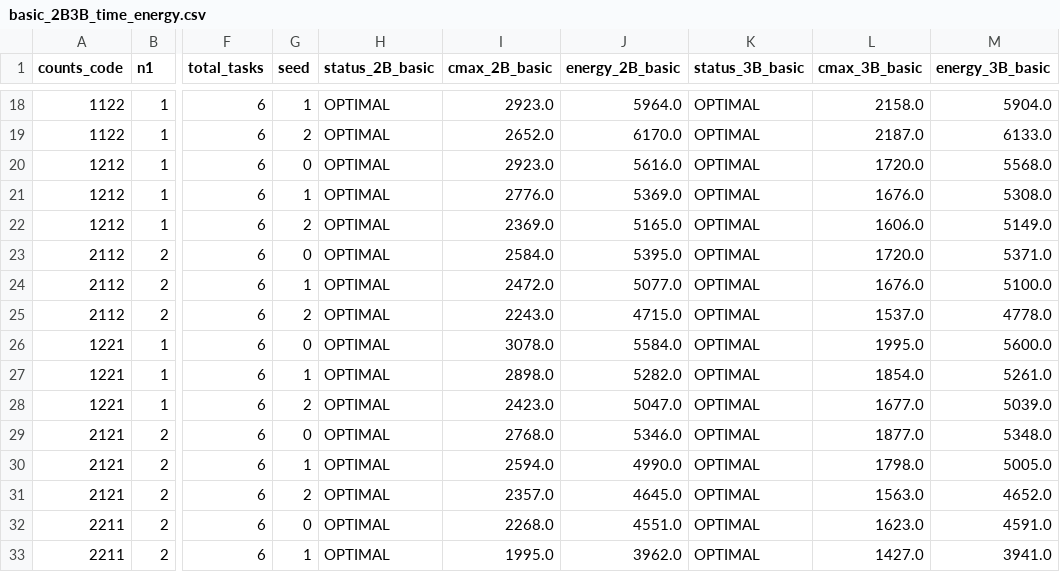
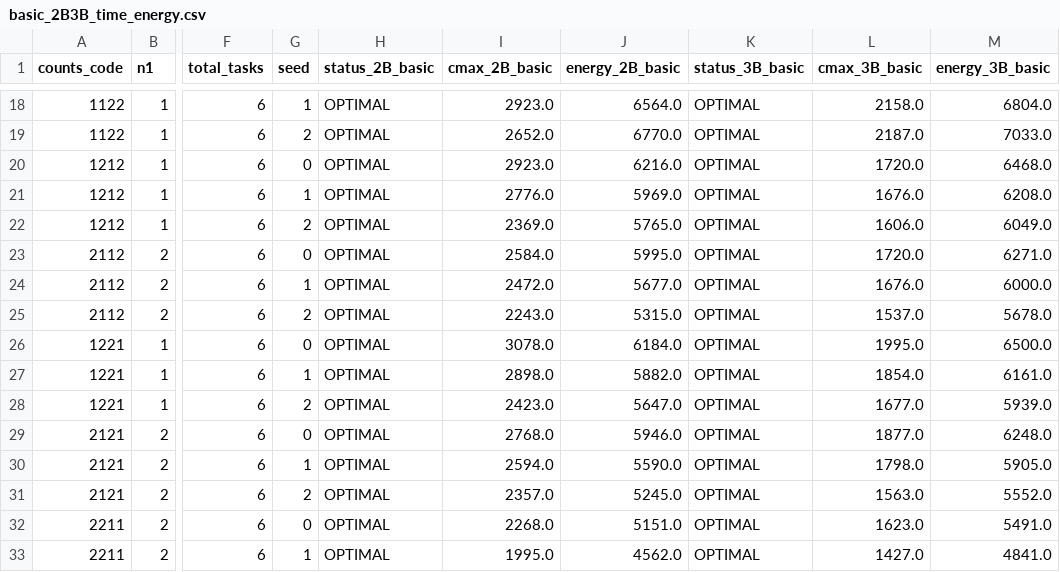
Before and after one commit to xxxxxxxjq/multi_arm_course_project, a CSV file: outputs/four_case_framework/basic_2B3B_time_energy.csv, drawn as a sheet; only a part is shown, gaps mark what is left out; the diff covers the shown part only; the diff names each change by its address in the sheet, - before the commit and + after, or states it on an @@ line.

```diff
--- a/outputs/four_case_framework/basic_2B3B_time_energy.csv
+++ b/outputs/four_case_framework/basic_2B3B_time_energy.csv
-J18 (energy_2B_basic): 5964.0
+J18 (energy_2B_basic): 6564.0
-M18 (energy_3B_basic): 5904.0
+M18 (energy_3B_basic): 6804.0
-J19 (energy_2B_basic): 6170.0
+J19 (energy_2B_basic): 6770.0
-M19 (energy_3B_basic): 6133.0
+M19 (energy_3B_basic): 7033.0
-J20 (energy_2B_basic): 5616.0
+J20 (energy_2B_basic): 6216.0
-M20 (energy_3B_basic): 5568.0
+M20 (energy_3B_basic): 6468.0
-J21 (energy_2B_basic): 5369.0
+J21 (energy_2B_basic): 5969.0
-M21 (energy_3B_basic): 5308.0
+M21 (energy_3B_basic): 6208.0
-J22 (energy_2B_basic): 5165.0
+J22 (energy_2B_basic): 5765.0
-M22 (energy_3B_basic): 5149.0
+M22 (energy_3B_basic): 6049.0
-J23 (energy_2B_basic): 5395.0
+J23 (energy_2B_basic): 5995.0
-M23 (energy_3B_basic): 5371.0
+M23 (energy_3B_basic): 6271.0
-J24 (energy_2B_basic): 5077.0
+J24 (energy_2B_basic): 5677.0
-M24 (energy_3B_basic): 5100.0
+M24 (energy_3B_basic): 6000.0
-J25 (energy_2B_basic): 4715.0
+J25 (energy_2B_basic): 5315.0
-M25 (energy_3B_basic): 4778.0
+M25 (energy_3B_basic): 5678.0
-J26 (energy_2B_basic): 5584.0
+J26 (energy_2B_basic): 6184.0
-M26 (energy_3B_basic): 5600.0
+M26 (energy_3B_basic): 6500.0
-J27 (energy_2B_basic): 5282.0
+J27 (energy_2B_basic): 5882.0
-M27 (energy_3B_basic): 5261.0
+M27 (energy_3B_basic): 6161.0
-J28 (energy_2B_basic): 5047.0
+J28 (energy_2B_basic): 5647.0
-M28 (energy_3B_basic): 5039.0
+M28 (energy_3B_basic): 5939.0
-J29 (energy_2B_basic): 5346.0
+J29 (energy_2B_basic): 5946.0
-M29 (energy_3B_basic): 5348.0
+M29 (energy_3B_basic): 6248.0
-J30 (energy_2B_basic): 4990.0
+J30 (energy_2B_basic): 5590.0
-M30 (energy_3B_basic): 5005.0
+M30 (energy_3B_basic): 5905.0
-J31 (energy_2B_basic): 4645.0
+J31 (energy_2B_basic): 5245.0
-M31 (energy_3B_basic): 4652.0
+M31 (energy_3B_basic): 5552.0
-J32 (energy_2B_basic): 4551.0
+J32 (energy_2B_basic): 5151.0
-M32 (energy_3B_basic): 4591.0
+M32 (energy_3B_basic): 5491.0
-J33 (energy_2B_basic): 3962.0
+J33 (energy_2B_basic): 4562.0
-M33 (energy_3B_basic): 3941.0
+M33 (energy_3B_basic): 4841.0
```
Also changed, not shown: 66 edited cells elsewhere in this file, 3 other files.
